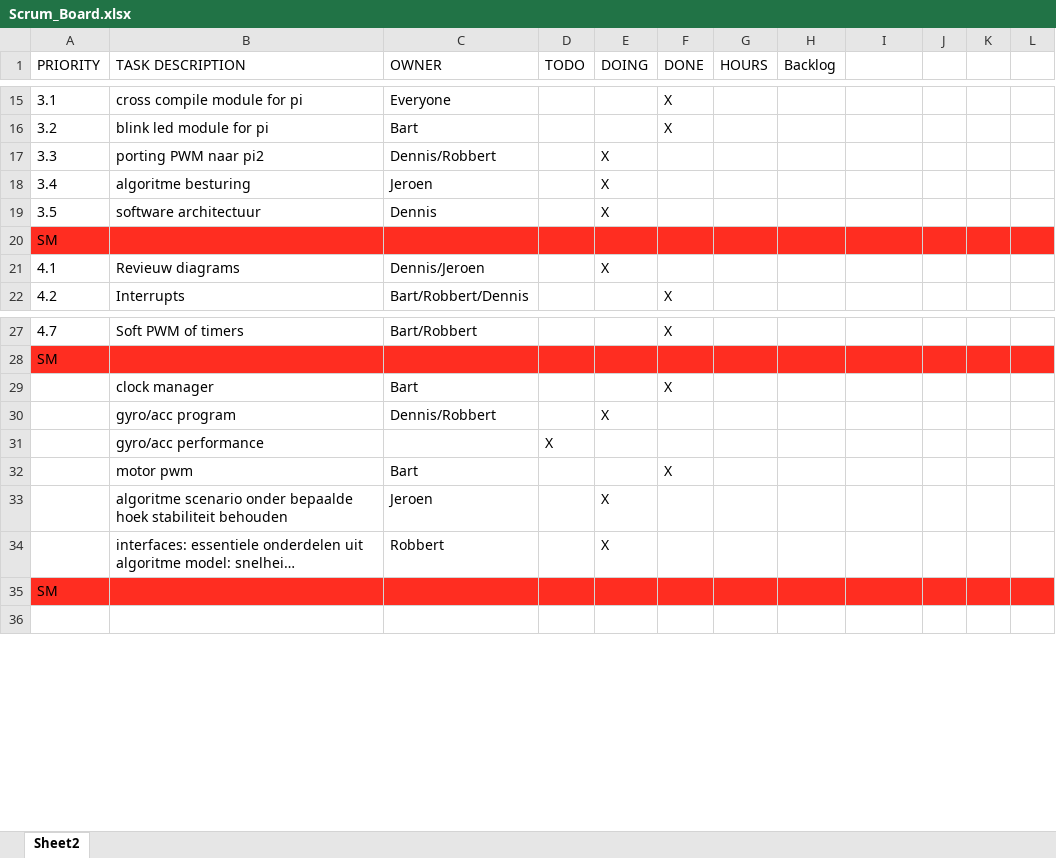
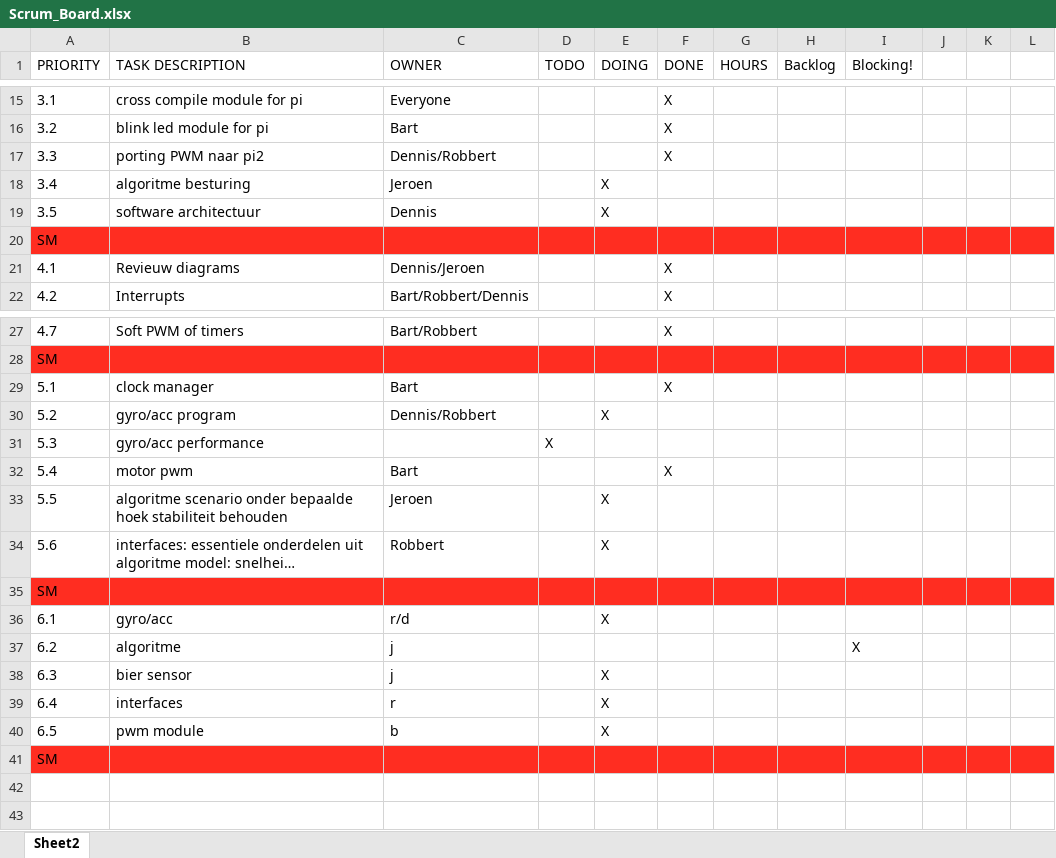
Before and after one commit to bartjanisse/BeerTender, an Excel workbook: Scrum_Board.xlsx, sheet Sheet2, drawn as a sheet; only a part is shown, gaps mark what is left out; long unchanged cells end in …; values as stored, in another font and other column widths than the file's, no borders; table styles not drawn; the diff names each change by its address in the sheet, - before the commit and + after, or states it on an @@ line.

Commit message:
scrumboard
scrumboard update

```diff
--- a/Scrum_Board.xlsx (sheet Sheet2)
+++ b/Scrum_Board.xlsx (sheet Sheet2)
-I1: (empty)
+I1: Blocking!
-E17 (DOING): X
+E17 (DOING): (empty)
-F17 (DONE): (empty)
+F17 (DONE): X
-E21 (DOING): X
+E21 (DOING): (empty)
-F21 (DONE): (empty)
+F21 (DONE): X
-A29 (PRIORITY): (empty)
+A29 (PRIORITY): 5.1
-A30 (PRIORITY): (empty)
+A30 (PRIORITY): 5.2
-A31 (PRIORITY): (empty)
+A31 (PRIORITY): 5.3
-A32 (PRIORITY): (empty)
+A32 (PRIORITY): 5.4
-A33 (PRIORITY): (empty)
+A33 (PRIORITY): 5.5
-A34 (PRIORITY): (empty)
+A34 (PRIORITY): 5.6
+row 36: 6.1 | gyro/acc | r/d |  | X
+row 37: 6.2 | algoritme | j |  |  |  |  |  | X
+row 38: 6.3 | bier sensor | j |  | X
+row 39: 6.4 | interfaces | r |  | X
+row 40: 6.5 | pwm module | b |  | X
+row 41: SM
+row 42: (empty)
```
